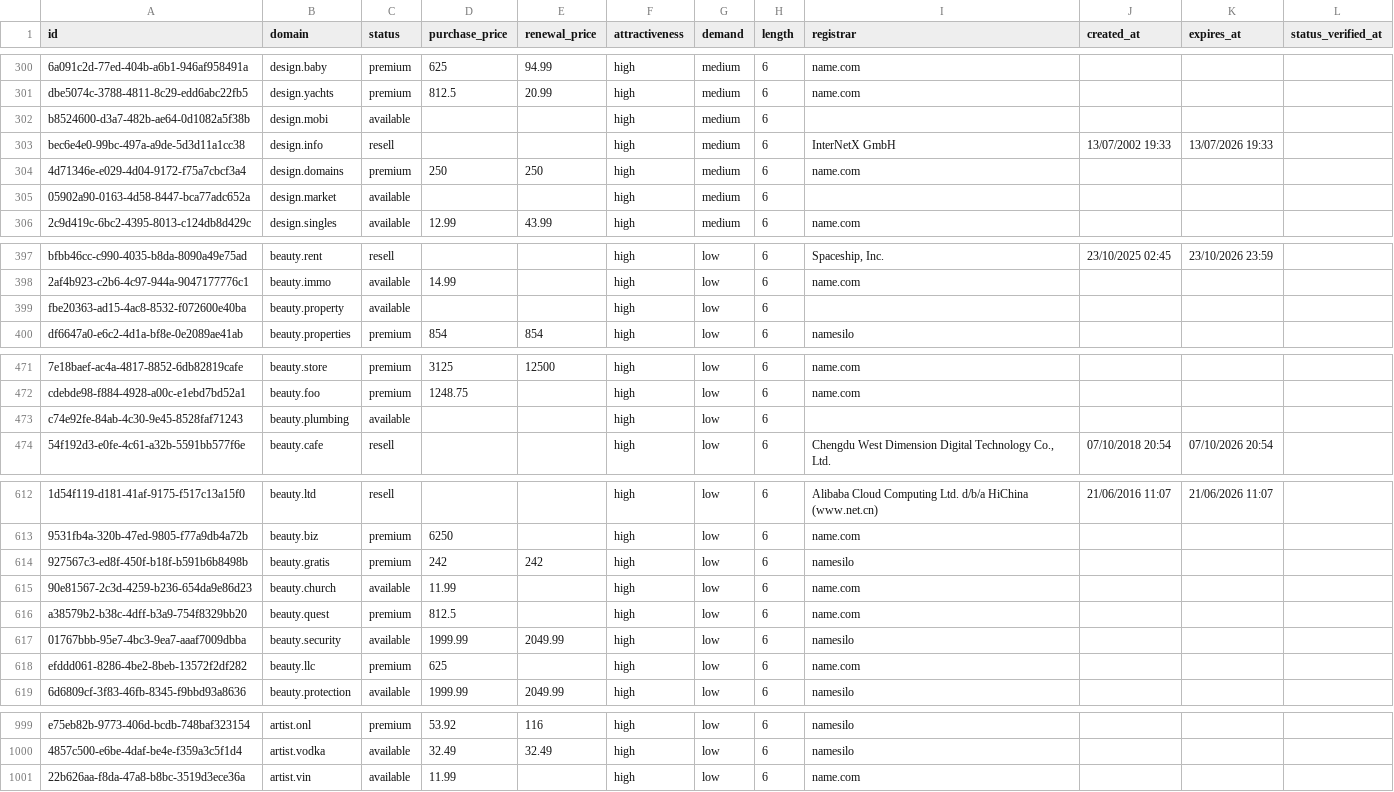
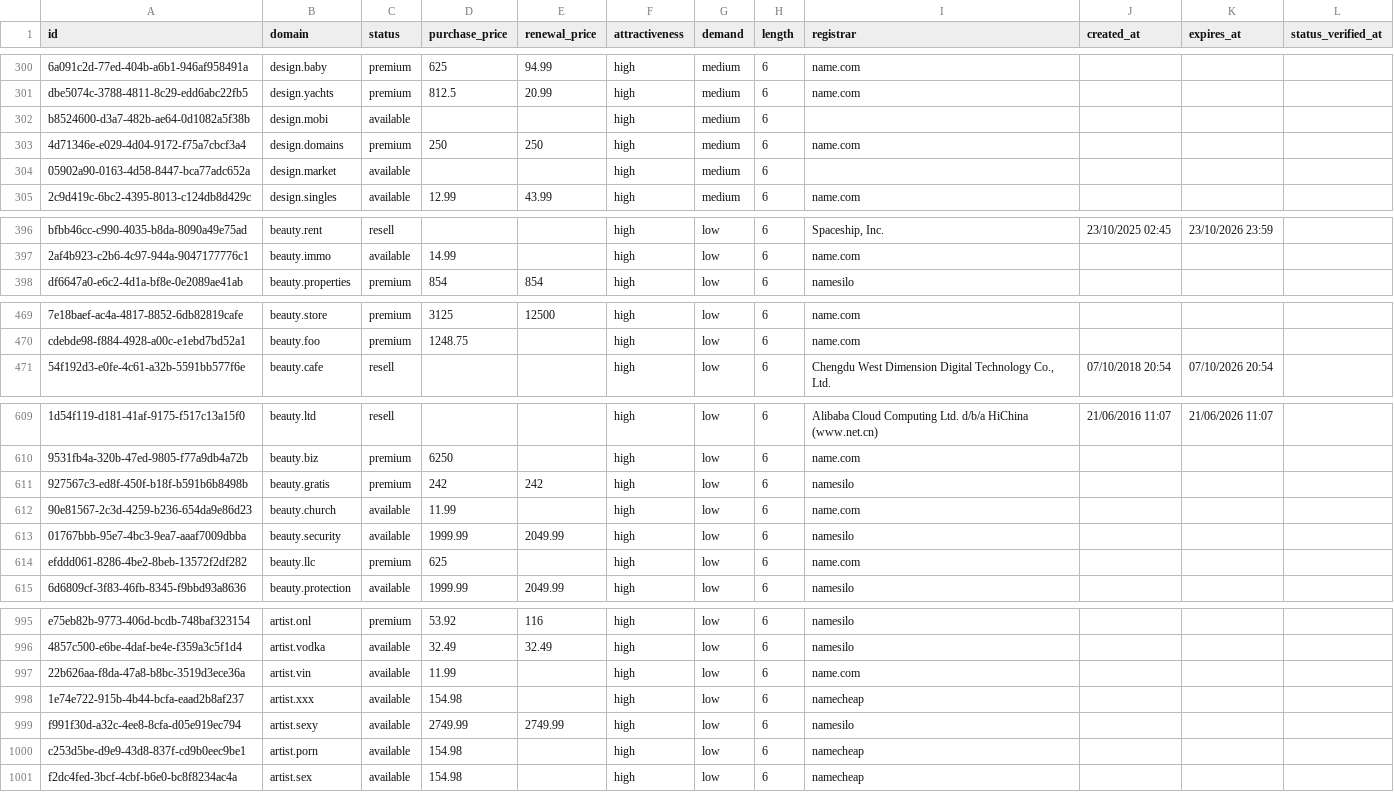
Before and after one commit to UniqueDomains/arts-oneword-domains, a CSV file: arts.csv, drawn as a sheet; only a part is shown, gaps mark what is left out; removed rows and columns are numbered as before the commit, all else as after; the diff covers the shown part only; the diff names each change by its address in the sheet, - before the commit and + after, or states it on an @@ line.

Commit message:
Domains update

```diff
--- a/arts.csv
+++ b/arts.csv
-row 303: bec6e4e0-99bc-497a-a9de-5d3d11a1cc38 | design.info | resell |  |  | high | medium | 6 | InterNetX GmbH | 13/07/2002 19:33 | 13/07/2026 19:33
-row 399: fbe20363-ad15-4ac8-8532-f072600e40ba | beauty.property | available |  |  | high | low | 6
-row 473: c74e92fe-84ab-4c30-9e45-8528faf71243 | beauty.plumbing | available |  |  | high | low | 6
-row 616: a38579b2-b38c-4dff-b3a9-754f8329bb20 | beauty.quest | premium | 812.5 |  | high | low | 6 | name.com
+row 998: 1e74e722-915b-4b44-bcfa-eaad2b8af237 | artist.xxx | available | 154.98 |  | high | low | 6 | namecheap
+row 999: f991f30d-a32c-4ee8-8cfa-d05e919ec794 | artist.sexy | available | 2749.99 | 2749.99 | high | low | 6 | namesilo
+row 1000: c253d5be-d9e9-43d8-837f-cd9b0eec9be1 | artist.porn | available | 154.98 |  | high | low | 6 | namecheap
+row 1001: f2dc4fed-3bcf-4cbf-b6e0-bc8f8234ac4a | artist.sex | available | 154.98 |  | high | low | 6 | namecheap
```
Also changed, not shown: 12 edited cells elsewhere in this file, 3 other files.
